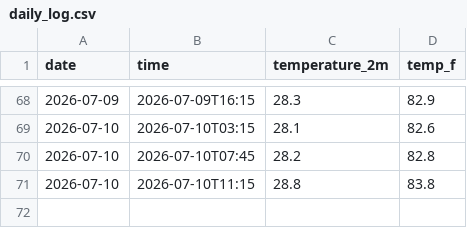
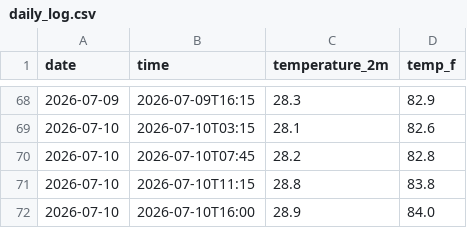
Before and after one commit to Alexj0919/weather-tracker, a CSV file: daily_log.csv, drawn as a sheet; only a part is shown, gaps mark what is left out; the diff names each change by its address in the sheet, - before the commit and + after, or states it on an @@ line.

```diff
--- a/daily_log.csv
+++ b/daily_log.csv
+row 72: 2026-07-10 | 2026-07-10T16:00 | 28.9 | 84.0
```
Also changed, not shown: 2 other files.
